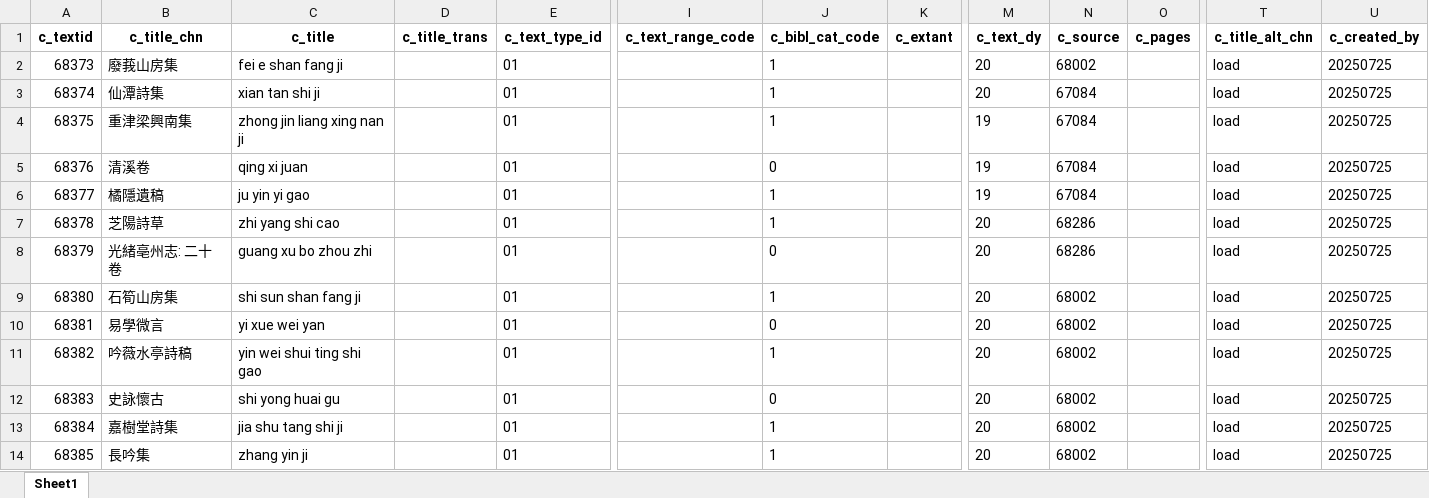
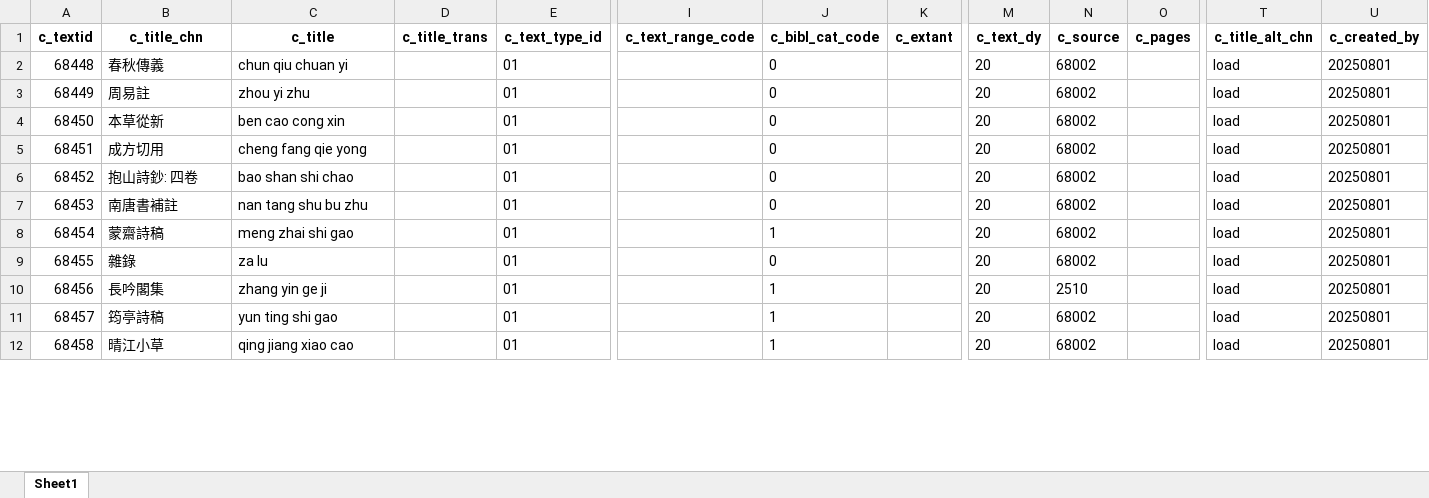
Before and after one commit to cbdb-project/create-new-books-for-cbdb, an Excel workbook: output.xlsx, sheet Sheet1, drawn as a sheet; only a part is shown, gaps mark what is left out; values as stored, in another font and other column widths than the file's, no borders; removed rows and columns are numbered as before the commit, all else as after; rows hold the shown columns only; the diff covers the shown part only; the diff names each change by its address in the sheet, - before the commit and + after, or states it on an @@ line.

```diff
--- a/output.xlsx (sheet Sheet1)
+++ b/output.xlsx (sheet Sheet1)
@@ column A (c_textid) renumbered between rows 2 and 73 @@
-B2 (c_title_chn): 廢莪山房集
+B2 (c_title_chn): 春秋傳義
-C2 (c_title): fei e shan fang ji
+C2 (c_title): chun qiu chuan yi
-J2 (c_bibl_cat_code): 1
+J2 (c_bibl_cat_code): 0
-U2 (c_created_by): 20250725
+U2 (c_created_by): 20250801
-row 3: 68374 | 仙潭詩集 | xian tan shi ji |  | 01 |  | 1 |  | 20 | 67084 |  | load | 20250725
-row 4: 68375 | 重津梁興南集 | zhong jin liang xing nan ji |  | 01 |  | 1 |  | 19 | 67084 |  | load | 20250725
-row 5: 68376 | 清溪卷 | qing xi juan |  | 01 |  | 0 |  | 19 | 67084 |  | load | 20250725
-row 6: 68377 | 橘隱遺稿 | ju yin yi gao |  | 01 |  | 1 |  | 19 | 67084 |  | load | 20250725
-row 7: 68378 | 芝陽詩草 | zhi yang shi cao |  | 01 |  | 1 |  | 20 | 68286 |  | load | 20250725
-B3 (c_title_chn): 光緒亳州志: 二十卷
+B3 (c_title_chn): 周易註
-C3 (c_title): guang xu bo zhou zhi
+C3 (c_title): zhou yi zhu
-N3 (c_source): 68286
+N3 (c_source): 68002
-U3:U5 (c_created_by): 20250725
+U3:U5 (c_created_by): 20250801
-B4 (c_title_chn): 石筍山房集
+B4 (c_title_chn): 本草從新
-C4 (c_title): shi sun shan fang ji
+C4 (c_title): ben cao cong xin
-J4 (c_bibl_cat_code): 1
+J4 (c_bibl_cat_code): 0
-B5 (c_title_chn): 易學微言
+B5 (c_title_chn): 成方切用
-C5 (c_title): yi xue wei yan
+C5 (c_title): cheng fang qie yong
+row 6: 68452 | 抱山詩鈔: 四卷 | bao shan shi chao |  | 01 |  | 0 |  | 20 | 68002 |  | load | 20250801
+row 7: 68453 | 南唐書補註 | nan tang shu bu zhu |  | 01 |  | 0 |  | 20 | 68002 |  | load | 20250801
-B8 (c_title_chn): 吟薇水亭詩稿
+B8 (c_title_chn): 蒙齋詩稿
-C8 (c_title): yin wei shui ting shi gao
+C8 (c_title): meng zhai shi gao
-U8:U9 (c_created_by): 20250725
+U8:U9 (c_created_by): 20250801
-B9 (c_title_chn): 史詠懷古
+B9 (c_title_chn): 雜錄
-C9 (c_title): shi yong huai gu
+C9 (c_title): za lu
+row 10: 68456 | 長吟閣集 | zhang yin ge ji |  | 01 |  | 1 |  | 20 | 2510 |  | load | 20250801
-B11 (c_title_chn): 嘉樹堂詩集
+B11 (c_title_chn): 筠亭詩稿
-C11 (c_title): jia shu tang shi ji
+C11 (c_title): yun ting shi gao
-U11:U12 (c_created_by): 20250725
+U11:U12 (c_created_by): 20250801
-B12 (c_title_chn): 長吟集
+B12 (c_title_chn): 晴江小草
-C12 (c_title): zhang yin ji
+C12 (c_title): qing jiang xiao cao
```
Also changed, not shown: 12 added rows, 11 removed rows and 154 edited cells elsewhere in this sheet, 3 other files.
